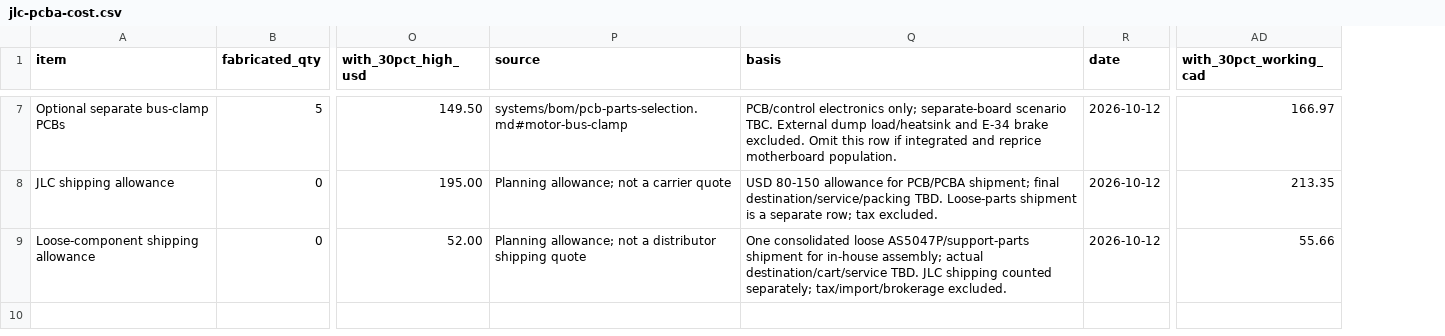
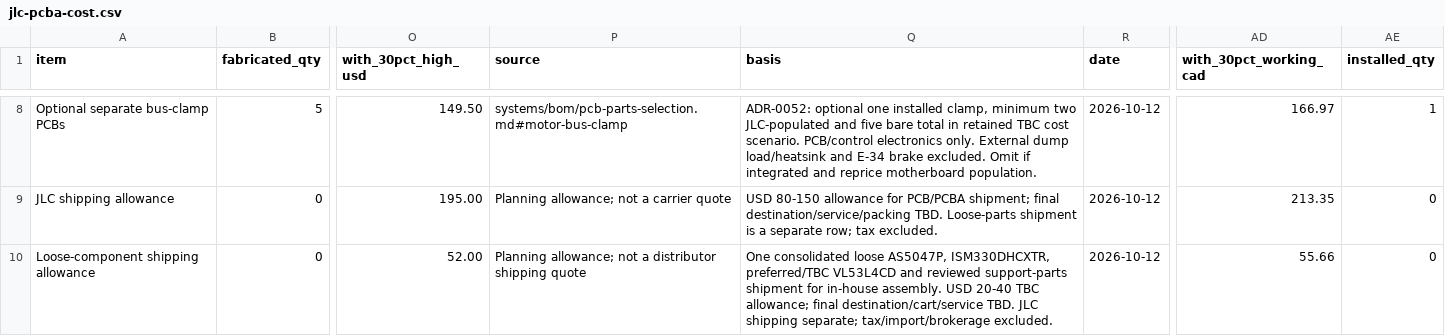
Before and after one commit to Autonomous-Robotics-Carleton/2026, a CSV file: systems/budgets/jlc-pcba-cost.csv, drawn as a sheet; only a part is shown, gaps mark what is left out; addresses are those after the commit; the diff covers the shown part only; the diff names each change by its address in the sheet, - before the commit and + after, or states it on an @@ line.

Commit message:
docs(systems): fund one car with in-house sensor boards

```diff
--- a/systems/budgets/jlc-pcba-cost.csv
+++ b/systems/budgets/jlc-pcba-cost.csv
+column AE (installed_qty), rows 8-10: 1 | 0 | 0
-Q8 (basis): PCB/control electronics only; separate-board scenario TBC. External dump load/heatsink and E-34 brake excluded. Omit this row if integrated…
+Q8 (basis): ADR-0052: optional one installed clamp, minimum two JLC-populated and five bare total in retained TBC cost scenario. PCB/control electronics only. External dump load/heatsink and E-34 brake excluded. Omit if integrated…
-Q10 (basis): …consolidated loose AS5047P/support-parts shipment for in-house assembly; actual destination/cart/service TBD. JLC shipping counted separately; tax/import/brokerage excluded.
+Q10 (basis): …consolidated loose AS5047P, ISM330DHCXTR, preferred/TBC VL53L4CD and reviewed support-parts shipment for in-house assembly. USD 20-40 TBC allowance; final destination/cart/service TBD. JLC shipping separate; tax/import/brokerage excluded.
```
Also changed, not shown: 2 added rows, 1 removed row and 47 edited cells elsewhere in this file, systems/budgets/cost.csv, systems/budgets/power.csv, 20 other files.
